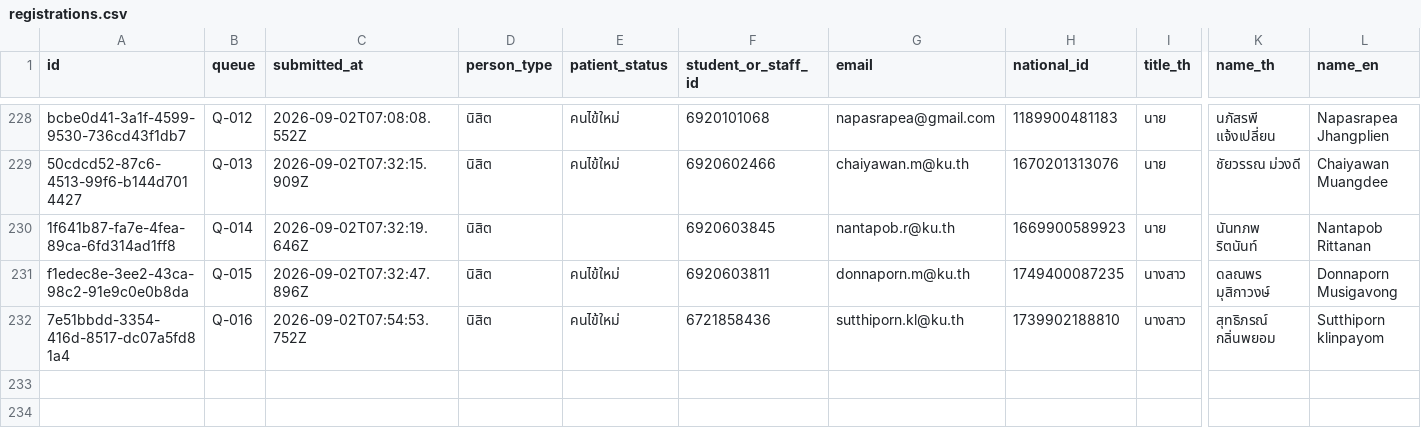
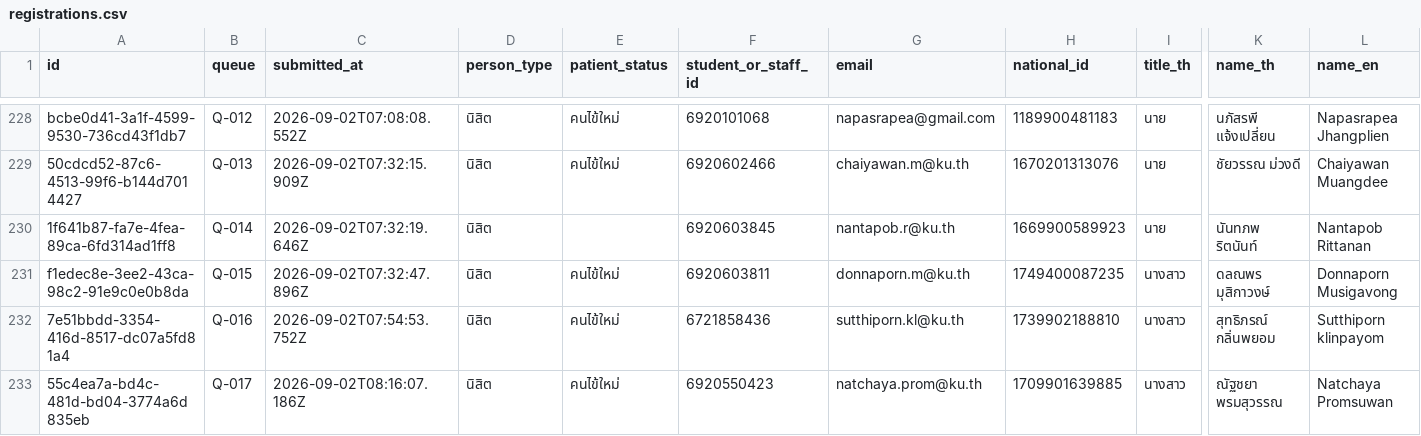
Before and after one commit to PythonianSt/Register2, a CSV file: data/registrations.csv, drawn as a sheet; only a part is shown, gaps mark what is left out; rows hold the shown columns only; the diff names each change by its address in the sheet, - before the commit and + after, or states it on an @@ line.

Commit message:
registration 55c4ea7a-bd4c-481d-bd04-3774a6d835eb

```diff
--- a/data/registrations.csv
+++ b/data/registrations.csv
+row 233: 55c4ea7a-bd4c-481d-bd04-3774a6d835eb | Q-017 | 2026-09-02T08:16:07.186Z | นิสิต | คนไข้ใหม่ | 6920550423 | natchaya.prom@ku.th | 1709901639885 | นางสาว | ณัฐชยา พรมสุวรรณ | Natchaya Promsuwan
```
